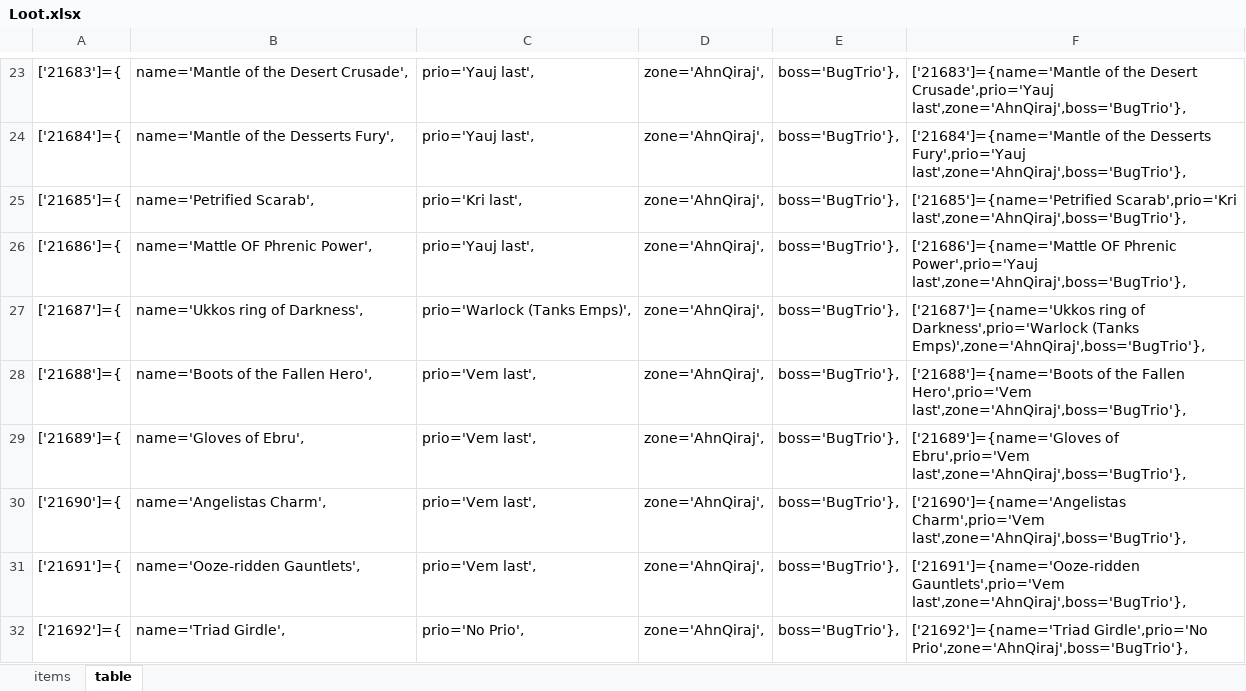
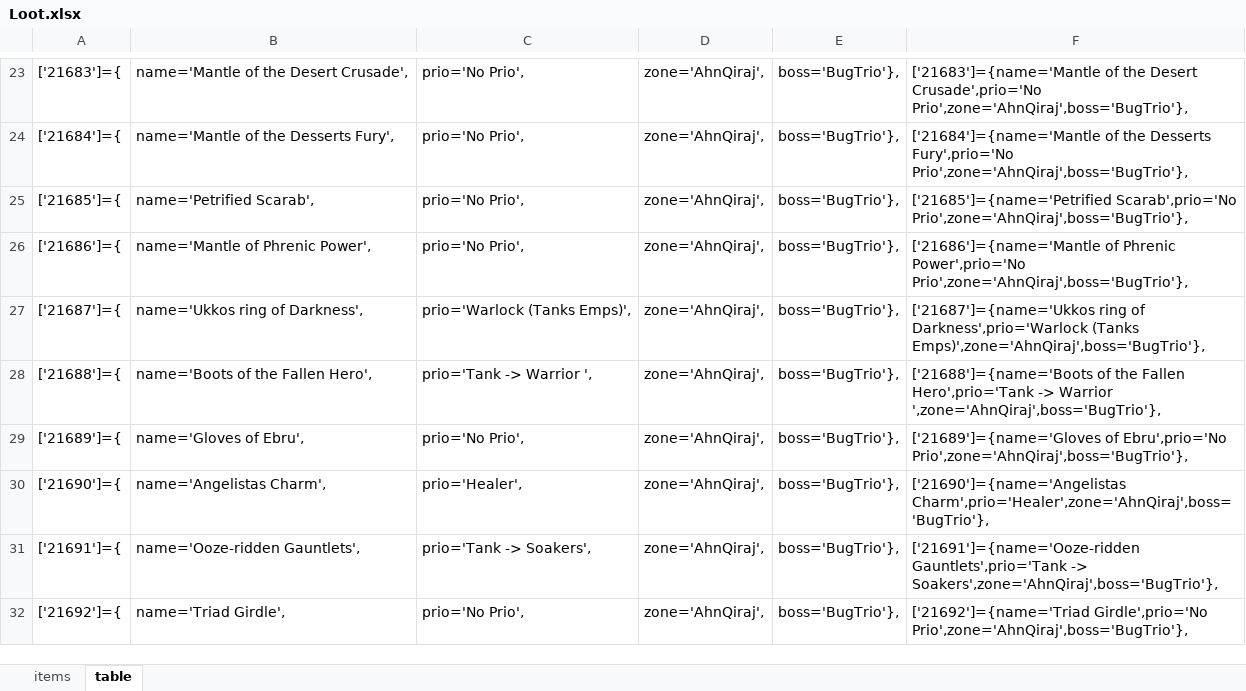
Before and after one commit to Nomar111/TBLootPrio, an Excel workbook: Loot.xlsx, sheet table, drawn as a sheet; only a part is shown, gaps mark what is left out; values as stored, in another font and other column widths than the file's, no borders; the diff covers the shown part only; the diff names each change by its address in the sheet, - before the commit and + after, or states it on an @@ line.

```diff
--- a/Loot.xlsx (sheet table)
+++ b/Loot.xlsx (sheet table)
-C23:C24: prio='Yauj last',
+C23:C24: prio='No Prio',
-F23: …the Desert Crusade',prio='Yauj last',zone='AhnQiraj',boss='BugTrio'},
+F23: …the Desert Crusade',prio='No Prio',zone='AhnQiraj',boss='BugTrio'},
-F24: …the Desserts Fury',prio='Yauj last',zone='AhnQiraj',boss='BugTrio'},
+F24: …the Desserts Fury',prio='No Prio',zone='AhnQiraj',boss='BugTrio'},
-C25: prio='Kri last',
+C25: prio='No Prio',
-F25: ['21685']={name='Petrified Scarab',prio='Kri last',zone='AhnQiraj',boss='BugTrio'},
+F25: ['21685']={name='Petrified Scarab',prio='No Prio',zone='AhnQiraj',boss='BugTrio'},
-B26: name='Mattle OF Phrenic Power',
+B26: name='Mantle of Phrenic Power',
-C26: prio='Yauj last',
+C26: prio='No Prio',
-F26: ['21686']={name='Mattle OF Phrenic Power',prio='Yauj last',zone='AhnQiraj',boss='BugTrio'},
+F26: ['21686']={name='Mantle of Phrenic Power',prio='No Prio',zone='AhnQiraj',boss='BugTrio'},
-C28: prio='Vem last',
+C28: prio='Tank -> Warrior ',
-F28: …the Fallen Hero',prio='Vem last',zone='AhnQiraj',boss='BugTrio'},
+F28: …the Fallen Hero',prio='Tank -> Warrior ',zone='AhnQiraj',boss='BugTrio'},
-C29: prio='Vem last',
+C29: prio='No Prio',
-F29: ['21689']={name='Gloves of Ebru',prio='Vem last',zone='AhnQiraj',boss='BugTrio'},
+F29: ['21689']={name='Gloves of Ebru',prio='No Prio',zone='AhnQiraj',boss='BugTrio'},
-C30: prio='Vem last',
+C30: prio='Healer',
-F30: ['21690']={name='Angelistas Charm',prio='Vem last',zone='AhnQiraj',boss='BugTrio'},
+F30: ['21690']={name='Angelistas Charm',prio='Healer',zone='AhnQiraj',boss='BugTrio'},
-C31: prio='Vem last',
+C31: prio='Tank -> Soakers',
-F31: ['21691']={name='Ooze-ridden Gauntlets',prio='Vem last',zone='AhnQiraj',boss='BugTrio'},
+F31: ['21691']={name='Ooze-ridden Gauntlets',prio='Tank -> Soakers',zone='AhnQiraj',boss='BugTrio'},
```
Also changed, not shown: 238 edited cells elsewhere in this sheet, sheet items, 2 other files.
